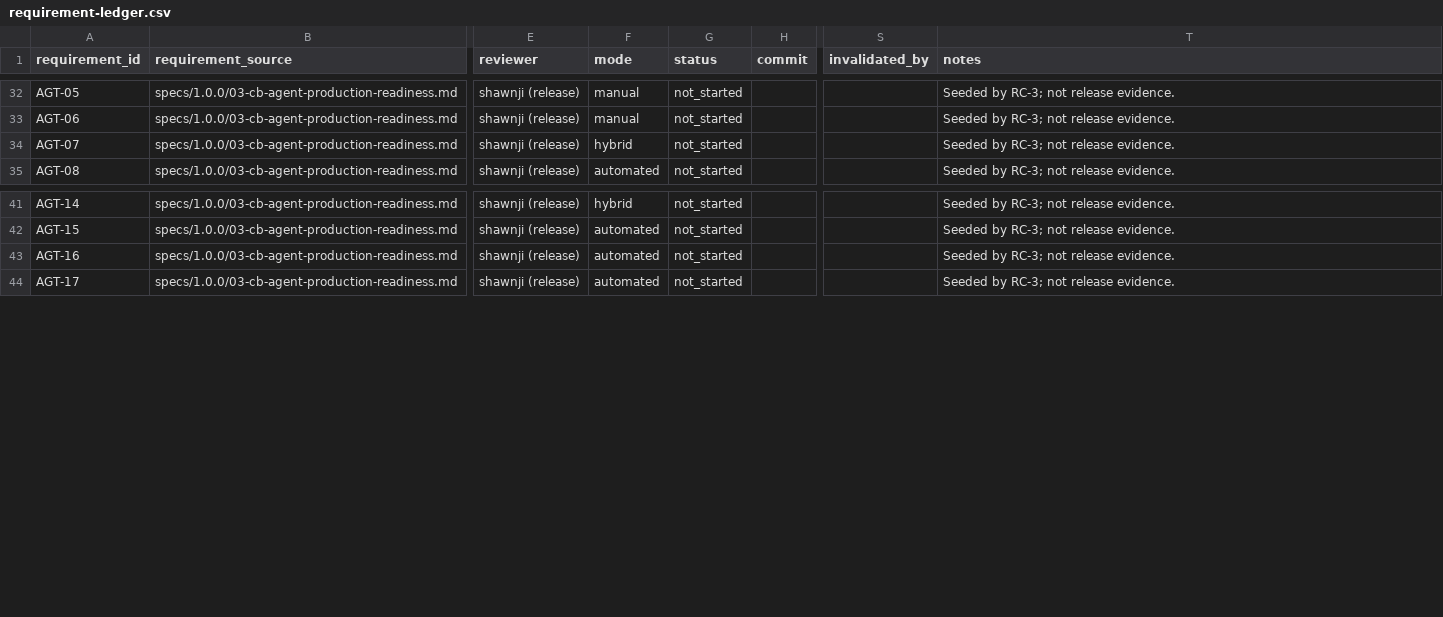
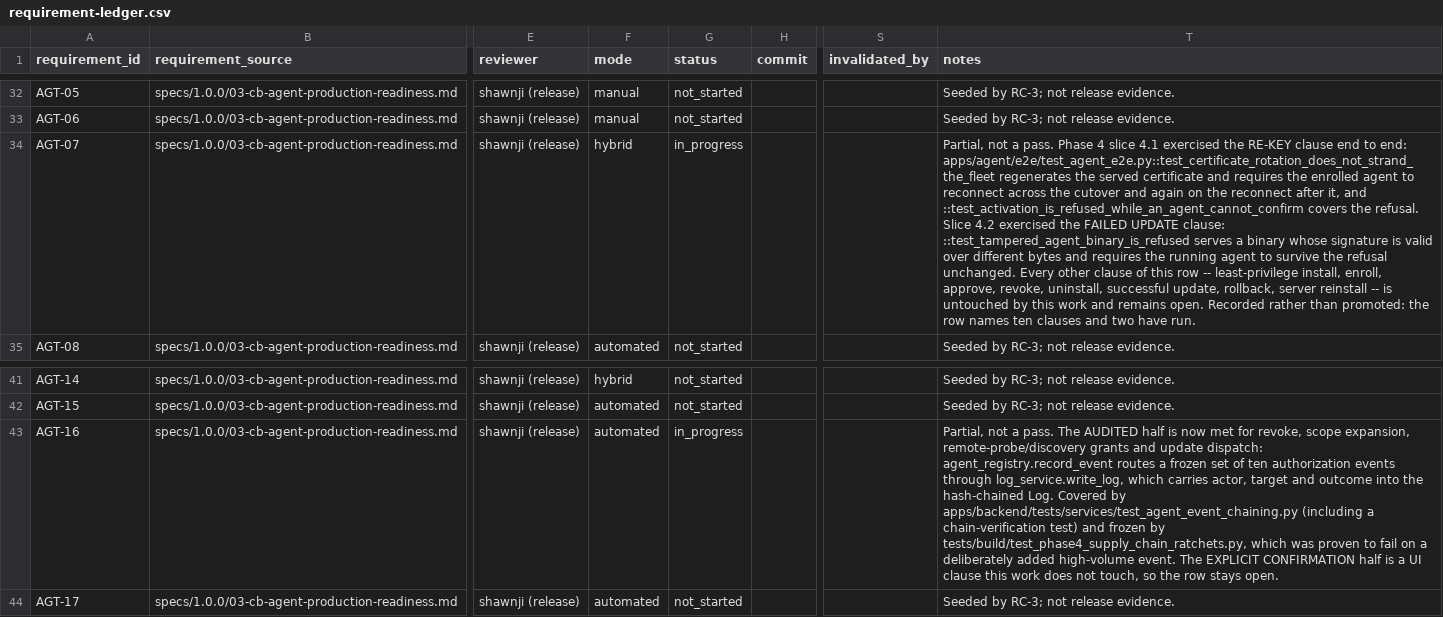
Before and after one commit to BlkLeg/CircuitBreaker, a CSV file: specs/1.0.0/release-control/requirement-ledger.csv, drawn as a sheet; only a part is shown, gaps mark what is left out; the diff names each change by its address in the sheet, - before the commit and + after, or states it on an @@ line.

```diff
--- a/specs/1.0.0/release-control/requirement-ledger.csv
+++ b/specs/1.0.0/release-control/requirement-ledger.csv
-G34 (status): not_started
+G34 (status): in_progress
-T34 (notes): Seeded by RC-3; not release evidence.
+T34 (notes): Partial, not a pass. Phase 4 slice 4.1 exercised the RE-KEY clause end to end: apps/agent/e2e/test_agent_e2e.py::test_certificate_rotation_does_not_strand_the_fleet regenerates the served certificate and requires the enrolled agent to reconnect across the cutover and again on the reconnect after it, and ::test_activation_is_refused_while_an_agent_cannot_confirm covers the refusal. Slice 4.2 exercised the FAILED UPDATE clause: ::test_tampered_agent_binary_is_refused serves a binary whose signature is valid over different bytes and requires the running agent to survive the refusal unchanged. Every other clause of this row -- least-privilege install, enroll, approve, revoke, uninstall, successful update, rollback, server reinstall -- is untouched by this work and remains open. Recorded rather than promoted: the row names ten clauses and two have run.
-G43 (status): not_started
+G43 (status): in_progress
-T43 (notes): Seeded by RC-3; not release evidence.
+T43 (notes): Partial, not a pass. The AUDITED half is now met for revoke, scope expansion, remote-probe/discovery grants and update dispatch: agent_registry.record_event routes a frozen set of ten authorization events through log_service.write_log, which carries actor, target and outcome into the hash-chained Log. Covered by apps/backend/tests/services/test_agent_event_chaining.py (including a chain-verification test) and frozen by tests/build/test_phase4_supply_chain_ratchets.py, which was proven to fail on a deliberately added high-volume event. The EXPLICIT CONFIRMATION half is a UI clause this work does not touch, so the row stays open.
```
Also changed, not shown: 7 other files.
